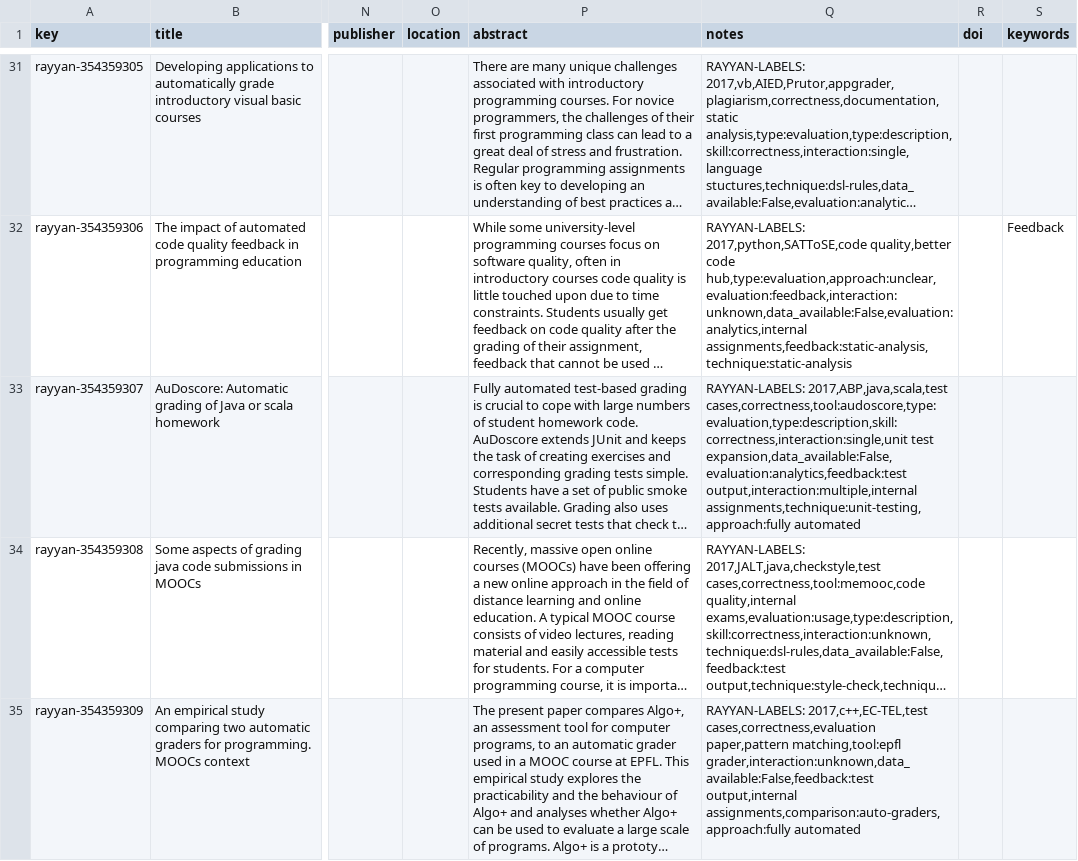
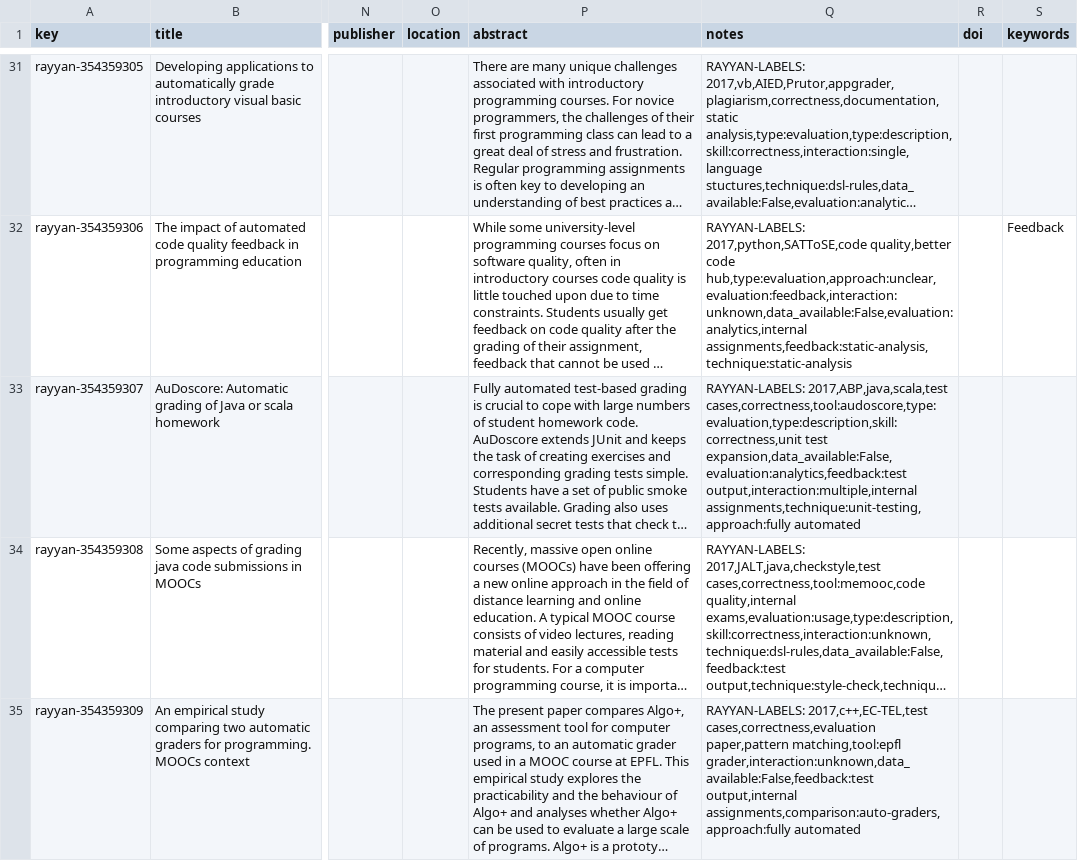
Before and after one commit to m-messer/Automated-Assessment-SLR-Data-Processing, a CSV file: data/articles.csv, drawn as a sheet; only a part is shown, gaps mark what is left out; long unchanged cells end in …; the diff names each change by its address in the sheet, - before the commit and + after, or states it on an @@ line.

```diff
--- a/data/articles.csv
+++ b/data/articles.csv
-Q33 (notes): RAYYAN-LABELS: 2017,ABP,java,scala,test cases,correctness,tool:audoscore,type:evaluation,type:description,skill:correctness,interaction:single,unit test expansion,data_available:False,evaluation:analytics,feedback:test…
+Q33 (notes): RAYYAN-LABELS: 2017,ABP,java,scala,test cases,correctness,tool:audoscore,type:evaluation,type:description,skill:correctness,unit test expansion,data_available:False,evaluation:analytics,feedback:test…
```
Also changed, not shown: data/processed.csv, 3 other files.
